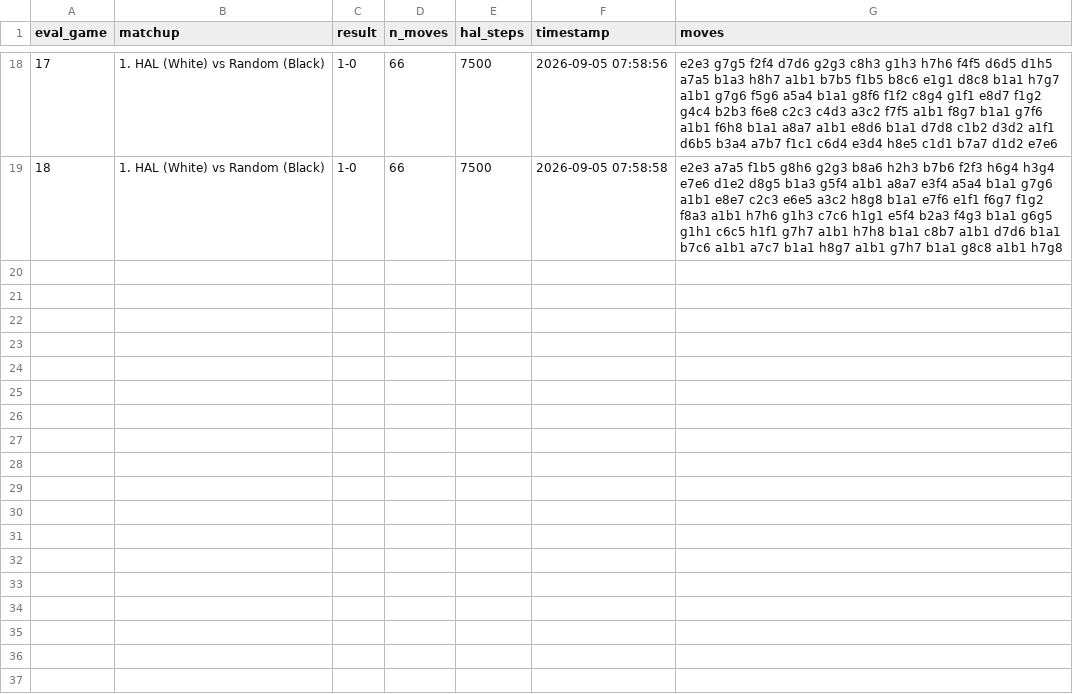
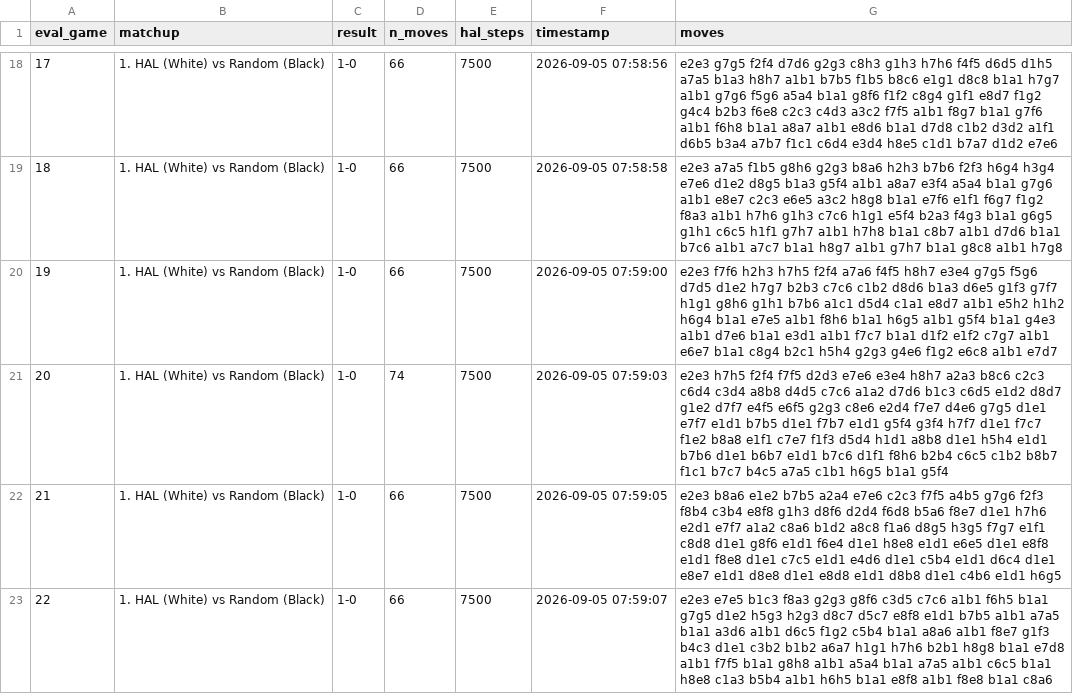
Before and after one commit to Rob-MeepMeep/chess-ai, a CSV file: logs/run20/eval_games.csv, drawn as a sheet; only a part is shown, gaps mark what is left out; the diff names each change by its address in the sheet, - before the commit and + after, or states it on an @@ line.

Commit message:
Update run20 eval_games.csv

```diff
--- a/logs/run20/eval_games.csv
+++ b/logs/run20/eval_games.csv
+row 20: 19 | 1. HAL (White) vs Random (Black) | 1-0 | 66 | 7500 | 2026-09-05 07:59:00 | e2e3 f7f6 h2h3 h7h5 f2f4 a7a6 f4f5 h8h7 e3e4 g7g5 f5g6 d7d5 d1e2 h7g7 b2b3 c7c6 c1b2 d8d6 b1a3 d6e5 g1f3 g7f7 h1g1 g8h6 g1h1 b7b6 a1c1 d5d4 c1a1 e8d7 a1b1 e5h2 h1h2 h6g4 b1a1 e7e5 a1b1 f8h6 b1a1 h6g5 a1b1 g5f4 b1a1 g4e3 a1b1 d7e6 b1a1 e3d1 a1b1 f7c7 b1a1 d1f2 e1f2 c7g7 a1b1 e6e7 b1a1 c8g4 b2c1 h5h4 g2g3 g4e6 f1g2 e6c8 a1b1 e7d7
+row 21: 20 | 1. HAL (White) vs Random (Black) | 1-0 | 74 | 7500 | 2026-09-05 07:59:03 | e2e3 h7h5 f2f4 f7f5 d2d3 e7e6 e3e4 h8h7 a2a3 b8c6 c2c3 c6d4 c3d4 a8b8 d4d5 c7c6 a1a2 d7d6 b1c3 c6d5 e1d2 d8d7 g1e2 d7f7 e4f5 e6f5 g2g3 c8e6 e2d4 f7e7 d4e6 g7g5 d1e1 e7f7 e1d1 b7b5 d1e1 f7b7 e1d1 g5f4 g3f4 h7f7 d1e1 f7c7 f1e2 b8a8 e1f1 c7e7 f1f3 d5d4 h1d1 a8b8 d1e1 h5h4 e1d1 b7b6 d1e1 b6b7 e1d1 b7c6 d1f1 f8h6 b2b4 c6c5 c1b2 b8b7 f1c1 b7c7 b4c5 a7a5 c1b1 h6g5 b1a1 g5f4
+row 22: 21 | 1. HAL (White) vs Random (Black) | 1-0 | 66 | 7500 | 2026-09-05 07:59:05 | e2e3 b8a6 e1e2 b7b5 a2a4 e7e6 c2c3 f7f5 a4b5 g7g6 f2f3 f8b4 c3b4 e8f8 g1h3 d8f6 d2d4 f6d8 b5a6 f8e7 d1e1 h7h6 e2d1 e7f7 a1a2 c8a6 b1d2 a8c8 f1a6 d8g5 h3g5 f7g7 e1f1 c8d8 d1e1 g8f6 e1d1 f6e4 d1e1 h8e8 e1d1 e6e5 d1e1 e8f8 e1d1 f8e8 d1e1 c7c5 e1d1 e4d6 d1e1 c5b4 e1d1 d6c4 d1e1 e8e7 e1d1 d8e8 d1e1 e8d8 e1d1 d8b8 d1e1 c4b6 e1d1 h6g5
+row 23: 22 | 1. HAL (White) vs Random (Black) | 1-0 | 66 | 7500 | 2026-09-05 07:59:07 | e2e3 e7e5 b1c3 f8a3 g2g3 g8f6 c3d5 c7c6 a1b1 f6h5 b1a1 g7g5 d1e2 h5g3 h2g3 d8c7 d5c7 e8f8 e1d1 b7b5 a1b1 a7a5 b1a1 a3d6 a1b1 d6c5 f1g2 c5b4 b1a1 a8a6 a1b1 f8e7 g1f3 b4c3 d1e1 c3b2 b1b2 a6a7 h1g1 h7h6 b2b1 h8g8 b1a1 e7d8 a1b1 f7f5 b1a1 g8h8 a1b1 a5a4 b1a1 a7a5 a1b1 c6c5 b1a1 h8e8 c1a3 b5b4 a1b1 h6h5 b1a1 e8f8 a1b1 f8e8 b1a1 c8a6
```
